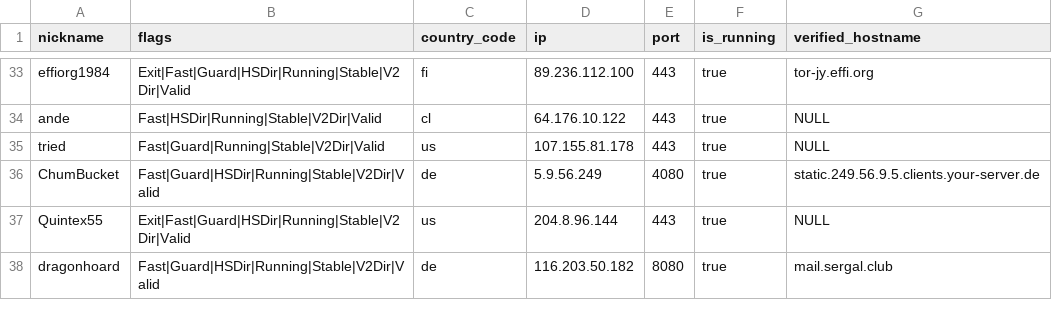
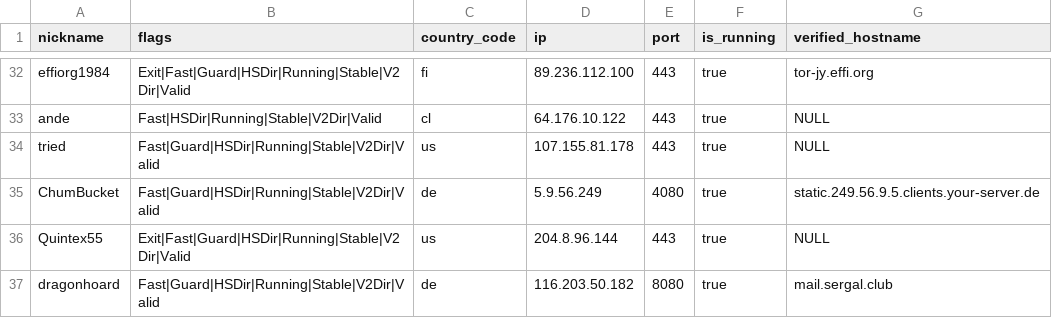
Before and after one commit to t-pol/123-test-abort, a CSV file: limited_to_50.csv, drawn as a sheet; only a part is shown, gaps mark what is left out; the diff covers the shown part only.

```diff
--- a/limited_to_50.csv
+++ b/limited_to_50.csv
@@ -34,3 +33,3 @@
 "ande","Fast|HSDir|Running|Stable|V2Dir|Valid","cl","64.176.10.122","443",true,"NULL"
-"tried","Fast|Guard|Running|Stable|V2Dir|Valid","us","107.155.81.178","443",true,"NULL"
+"tried","Fast|Guard|HSDir|Running|Stable|V2Dir|Valid","us","107.155.81.178","443",true,"NULL"
 "ChumBucket","Fast|Guard|HSDir|Running|Stable|V2Dir|Valid","de","5.9.56.249","4080",true,"static.249.56.9.5.clients.your-server.de"
```
Also changed, not shown: 1 added row, 1 removed row and 9 edited cells elsewhere in this file, tor_feed.csv, 1 other file.
